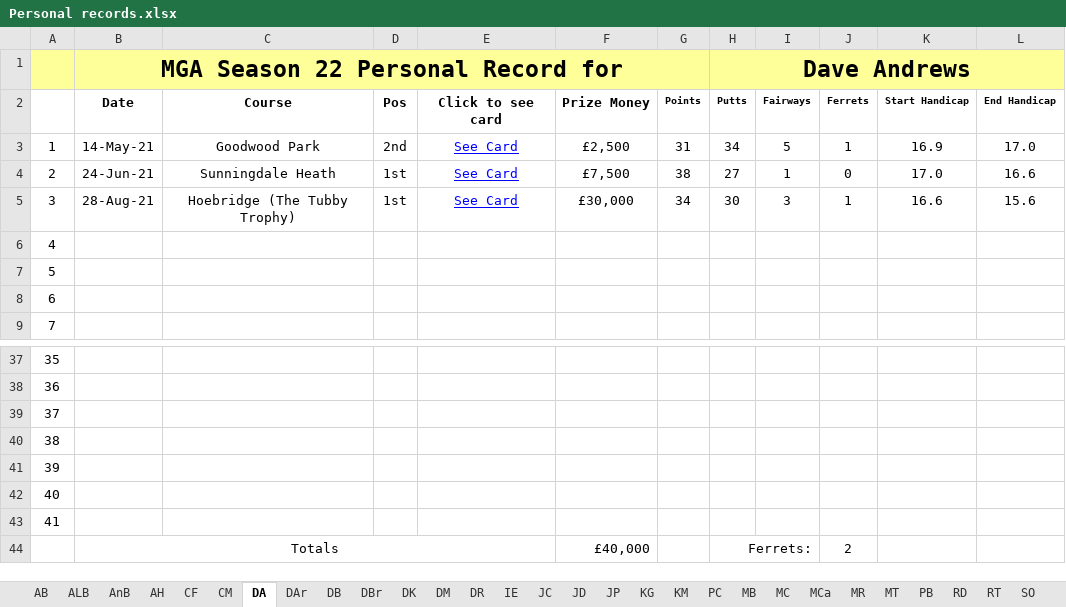
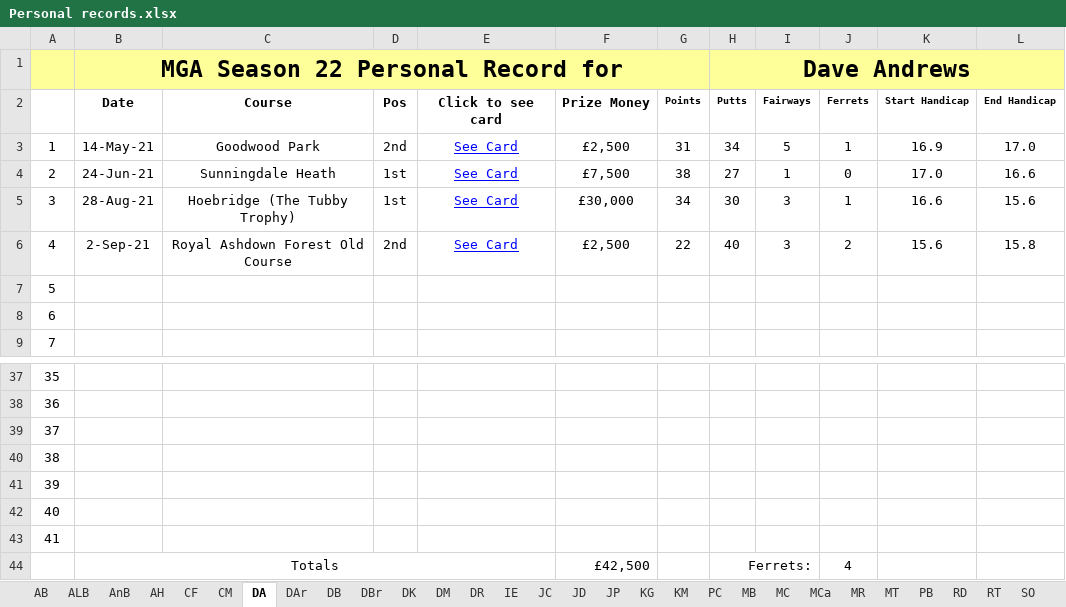
Before and after one commit to Melbage/melbagesite.github.io, an Excel workbook: mgatour/season22/Personal records.xlsx, sheet DA, drawn as a sheet; only a part is shown, gaps mark what is left out; values as stored, in another font and other column widths than the file's, no borders; the diff names each change by its address in the sheet, - before the commit and + after, or states it on an @@ line.

```diff
--- a/mgatour/season22/Personal records.xlsx (sheet DA)
+++ b/mgatour/season22/Personal records.xlsx (sheet DA)
-B6: (empty)
+B6: 2-Sep-21
-C6: (empty)
+C6: Royal Ashdown Forest Old Course
-D6: (empty)
+D6: 2nd
-E6: (empty)
+E6: See Card
-F6: (empty)
+F6: £2,500
-G6: (empty)
+G6: 22
-H6 (Dave Andrews): (empty)
+H6 (Dave Andrews): 40
-I6: (empty)
+I6: 3
-J6: (empty)
+J6: 2
-K6: (empty)
+K6: 15.6
-L6: (empty)
+L6: 15.8
-F44: £40,000
+F44: £42,500
-J44: 2
+J44: 4
```
Also changed, not shown: sheet RT, 13 other files.
